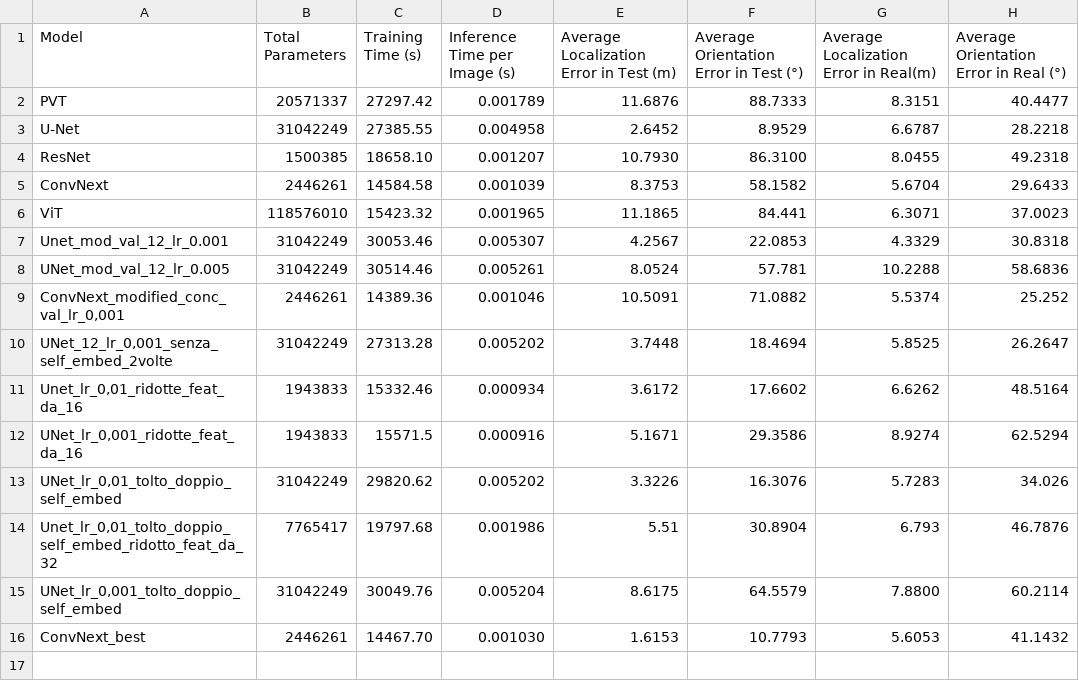
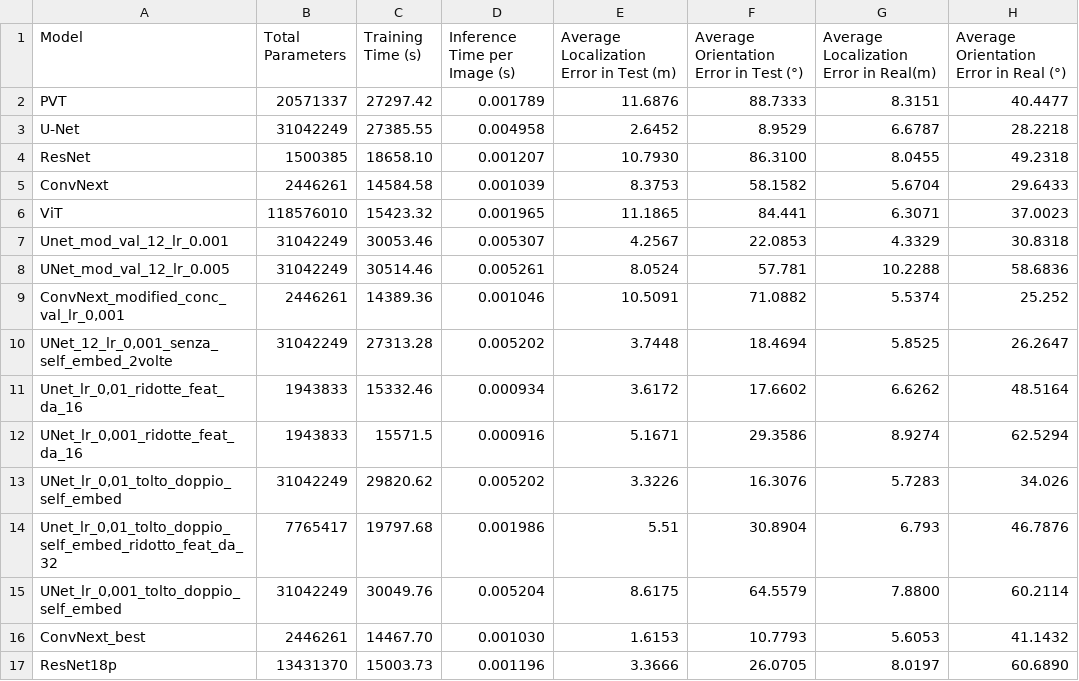
Before and after one commit to AndreaGhi8/Notebook_bsd, a CSV file: results.csv, drawn as a sheet; the diff names each change by its address in the sheet, - before the commit and + after, or states it on an @@ line.

```diff
--- a/results.csv
+++ b/results.csv
+row 17: ResNet18p | 13431370 | 15003.73 | 0.001196 | 3.3666 | 26.0705 | 8.0197 | 60.6890
```
Also changed, not shown: 6 other files.
